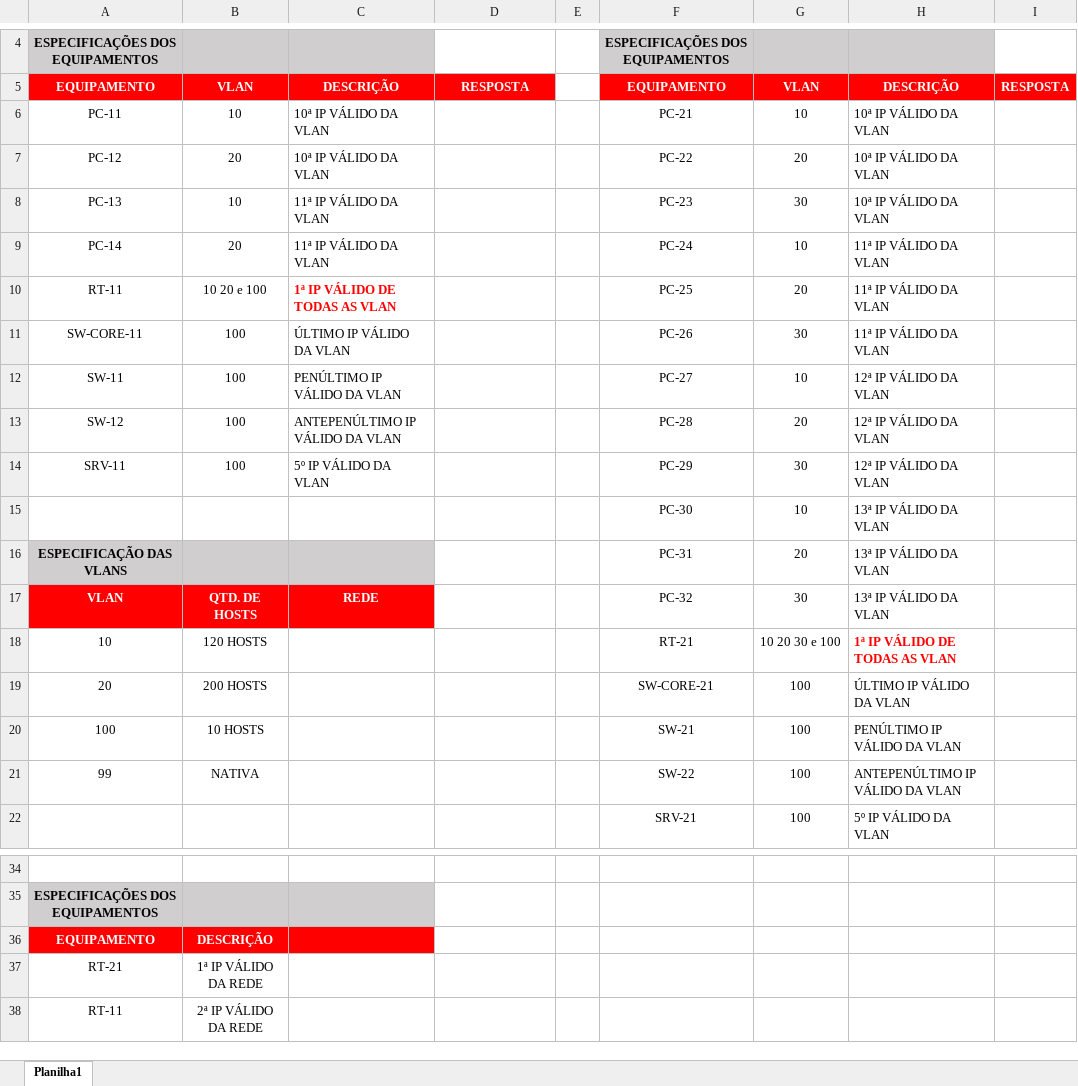
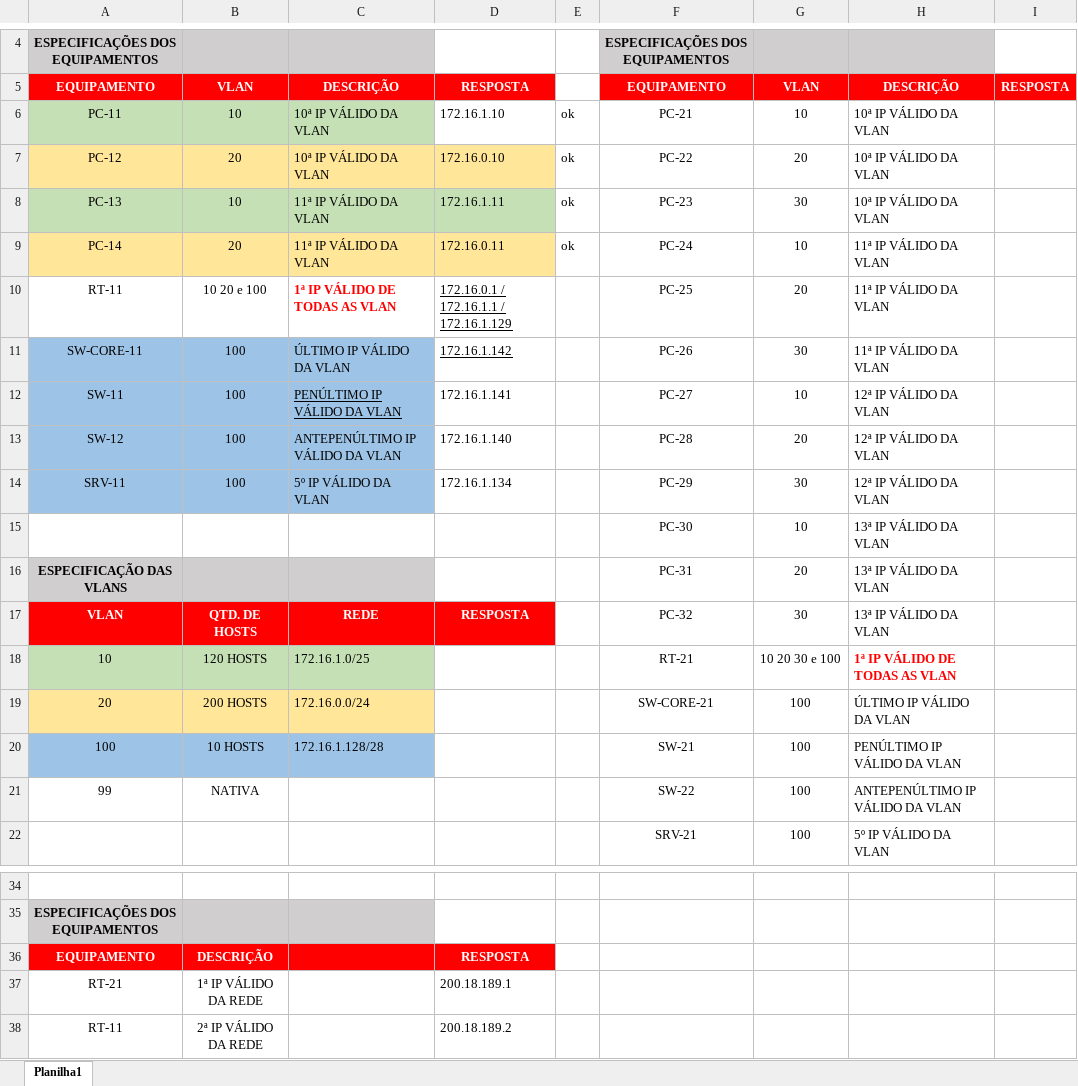
Before and after one commit to Eilem/RedesSenai, an Excel workbook: Exercícios/exLucas22-10-19/PROJETO DE ROTEAMENTO E VLAN.xlsx, sheet Planilha1, drawn as a sheet; only a part is shown, gaps mark what is left out; values as stored, in another font and other column widths than the file's, no borders; the diff names each change by its address in the sheet, - before the commit and + after, or states it on an @@ line.

Commit message:
exercício em andamento

```diff
--- a/Exercícios/exLucas22-10-19/PROJETO DE ROTEAMENTO E VLAN.xlsx (sheet Planilha1)
+++ b/Exercícios/exLucas22-10-19/PROJETO DE ROTEAMENTO E VLAN.xlsx (sheet Planilha1)
-A6:C6 fill: none
+A6:C6 fill: #C5E0B4
-D6: (empty)
+D6: 172.16.1.10
-E6:E9: (empty)
+E6:E9: ok
-A7:D7 fill: none
+A7:D7 fill: #FFE699
-D7: (empty)
+D7: 172.16.0.10
-A8:D8 fill: none
+A8:D8 fill: #C5E0B4
-D8: (empty)
+D8: 172.16.1.11
-A9:D9 fill: none
+A9:D9 fill: #FFE699
-D9: (empty)
+D9: 172.16.0.11
-D10: (empty)
+D10: 172.16.0.1 / 172.16.1.1 / 172.16.1.129
-A11:C14 fill: none
+A11:C14 fill: #9DC3E6
-D11: (empty)
+D11: 172.16.1.142
-C12 underline: off
+C12 underline: on
-D12: (empty)
+D12: 172.16.1.141
-D13: (empty)
+D13: 172.16.1.140
-D14: (empty)
+D14: 172.16.1.134
-D17: (empty)
+D17: RESPOSTA
-D17 fill: none
+D17 fill: #FF0000
-A18:C18 fill: none
+A18:C18 fill: #C5E0B4
-C18: (empty)
+C18: 172.16.1.0/25
-A19:C19 fill: none
+A19:C19 fill: #FFE699
-C19: (empty)
+C19: 172.16.0.0/24
-A20:C20 fill: none
+A20:C20 fill: #9DC3E6
-C20: (empty)
+C20: 172.16.1.128/28
-D36: (empty)
+D36: RESPOSTA
-D36 fill: none
+D36 fill: #FF0000
-D37: (empty)
+D37: 200.18.189.1
-D38: (empty)
+D38: 200.18.189.2
```
Also changed, not shown: 1 other file.
